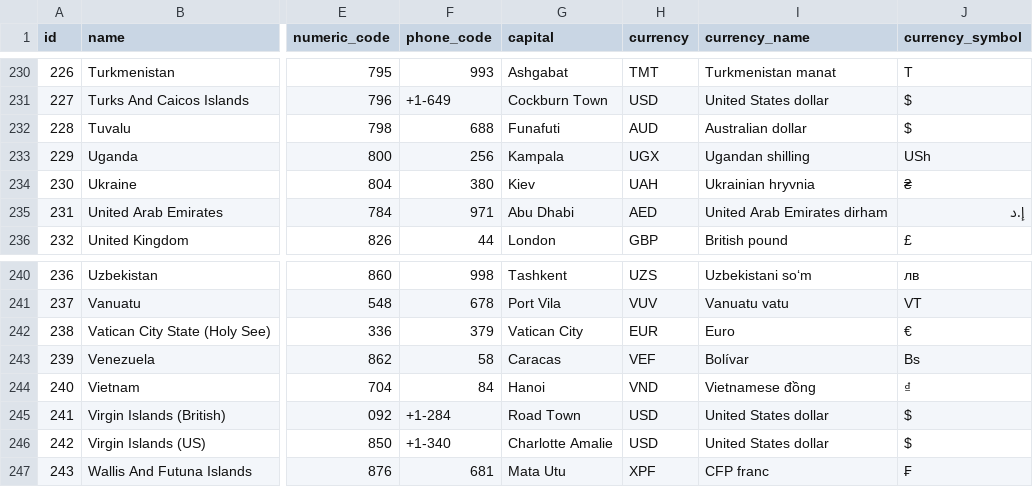
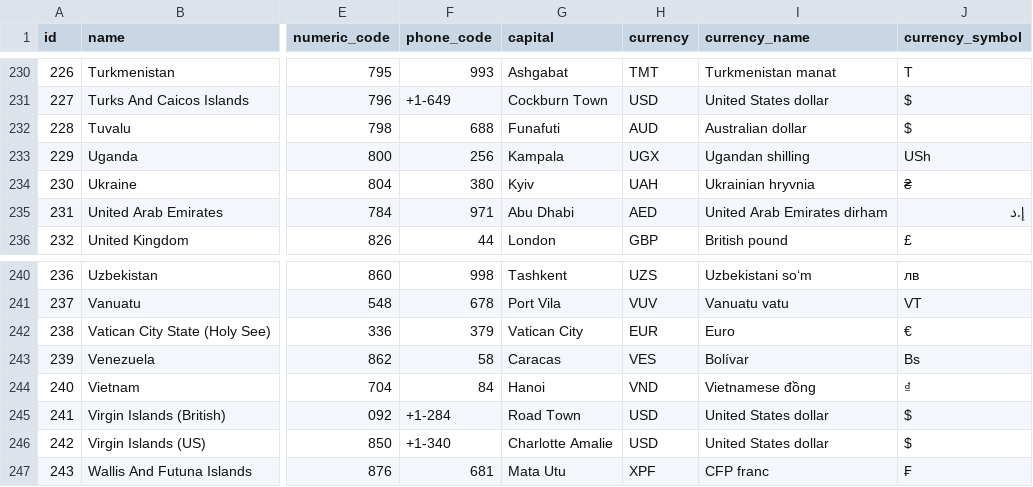
Before and after one commit to dr5hn/countries-states-cities-database, a CSV file: csv/countries.csv, drawn as a sheet; only a part is shown, gaps mark what is left out; the diff names each change by its address in the sheet, - before the commit and + after, or states it on an @@ line.

```diff
--- a/csv/countries.csv
+++ b/csv/countries.csv
-G234 (capital): Kiev
+G234 (capital): Kyiv
-H243 (currency): VEF
+H243 (currency): VES
```
Also changed, not shown: csv/states.csv, 25 other files.
